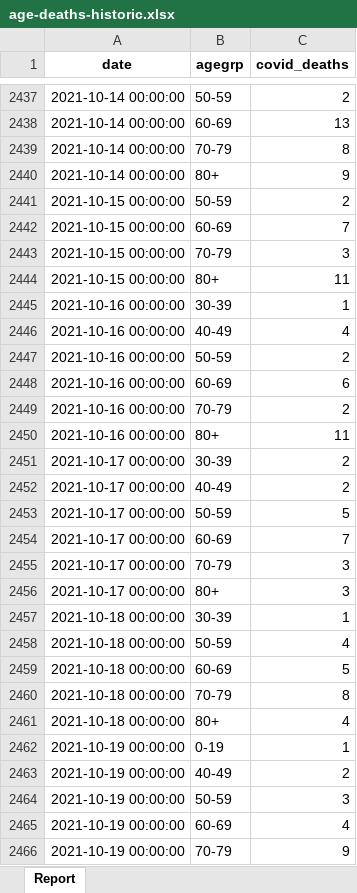
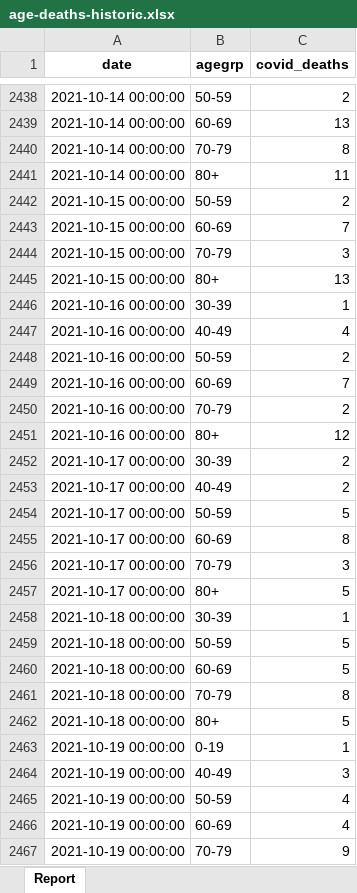
Before and after one commit to ACT-covid-resources/Indiana-COVID-19-Tracker, an Excel workbook: data/age-deaths-historic.xlsx, sheet Report, drawn as a sheet; only a part is shown, gaps mark what is left out; values as stored, in another font and other column widths than the file's, no borders; addresses are those after the commit; the diff covers the shown part only; the diff names each change by its address in the sheet, - before the commit and + after, or states it on an @@ line.

```diff
--- a/data/age-deaths-historic.xlsx (sheet Report)
+++ b/data/age-deaths-historic.xlsx (sheet Report)
-C2441 (covid_deaths): 9
+C2441 (covid_deaths): 11
-C2445 (covid_deaths): 11
+C2445 (covid_deaths): 13
-C2449 (covid_deaths): 6
+C2449 (covid_deaths): 7
-C2451 (covid_deaths): 11
+C2451 (covid_deaths): 12
-C2455 (covid_deaths): 7
+C2455 (covid_deaths): 8
-C2457 (covid_deaths): 3
+C2457 (covid_deaths): 5
-C2459 (covid_deaths): 4
+C2459 (covid_deaths): 5
-C2462 (covid_deaths): 4
+C2462 (covid_deaths): 5
-C2464 (covid_deaths): 2
+C2464 (covid_deaths): 3
-C2465 (covid_deaths): 3
+C2465 (covid_deaths): 4
```
Also changed, not shown: 10 added rows and 25 edited cells elsewhere in this sheet, data/beds-vents-1027.xlsx, 14 other files.
